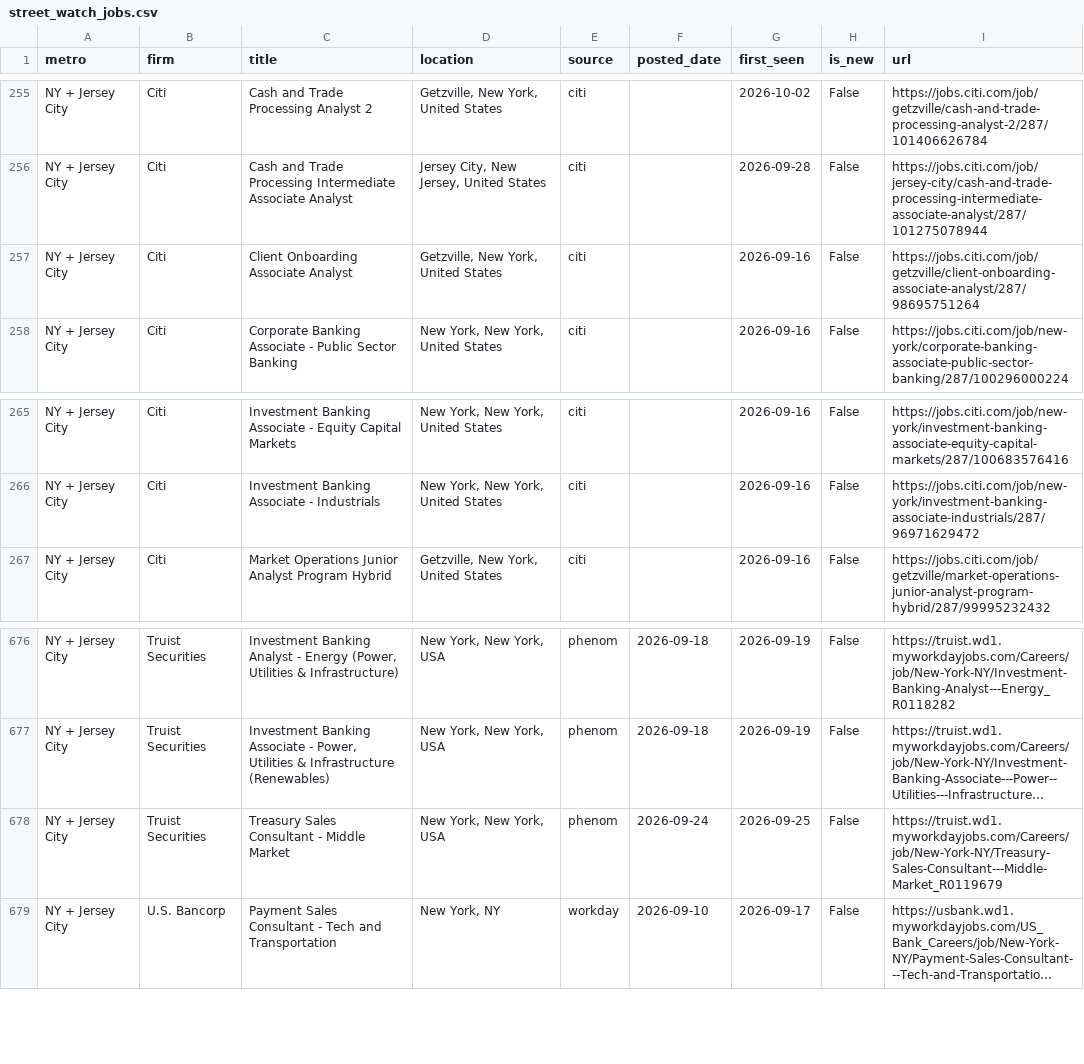
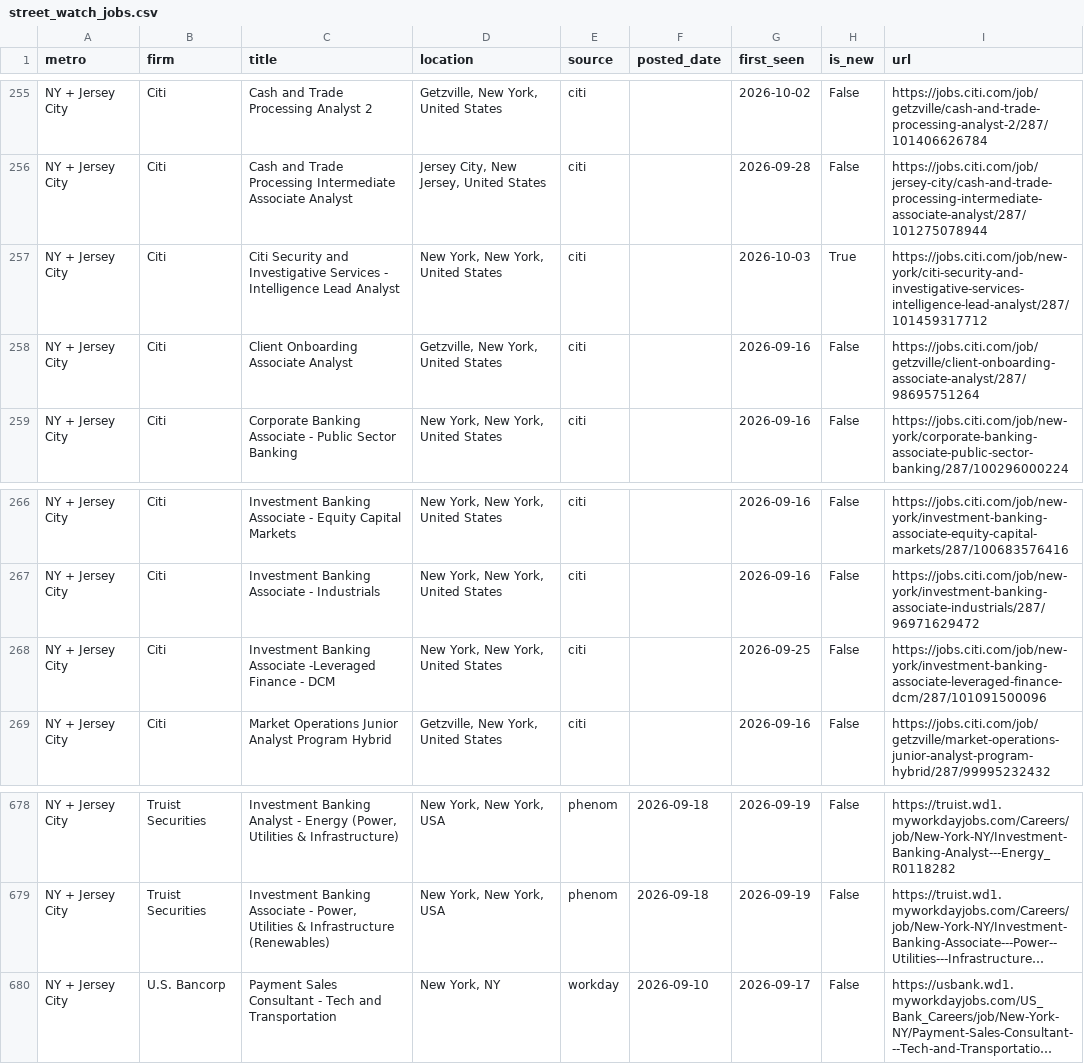
Before and after one commit to nakuljadeja08/Street-Watch, a CSV file: street_watch_jobs.csv, drawn as a sheet; only a part is shown, gaps mark what is left out; long unchanged cells end in …; removed rows and columns are numbered as before the commit, all else as after; the diff names each change by its address in the sheet, - before the commit and + after, or states it on an @@ line.

```diff
--- a/street_watch_jobs.csv
+++ b/street_watch_jobs.csv
+row 257: NY + Jersey City | Citi | Citi Security and Investigative Services - Intelligence Lead Analyst | New York, New York, United States | citi |  | 2026-10-03 | True | https://jobs.citi.com/job/new-york/citi-security-and-investigative-services-intelligence-lead-analyst/287/101459317712
+row 268: NY + Jersey City | Citi | Investment Banking Associate -Leveraged Finance - DCM | New York, New York, United States | citi |  | 2026-09-25 | False | https://jobs.citi.com/job/new-york/investment-banking-associate-leveraged-finance-dcm/287/101091500096
-row 678: NY + Jersey City | Truist Securities | Treasury Sales Consultant - Middle Market | New York, New York, USA | phenom | 2026-09-24 | 2026-09-25 | False | https://truist.wd1.myworkdayjobs.com/Careers/job/New-York-NY/Treasury-Sales-Consultant---Middle-Market_R0119679
```
Also changed, not shown: 3 other files.
